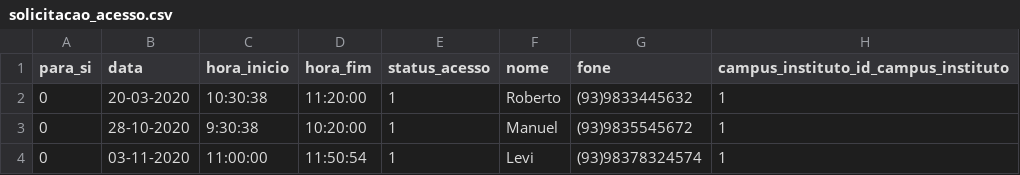
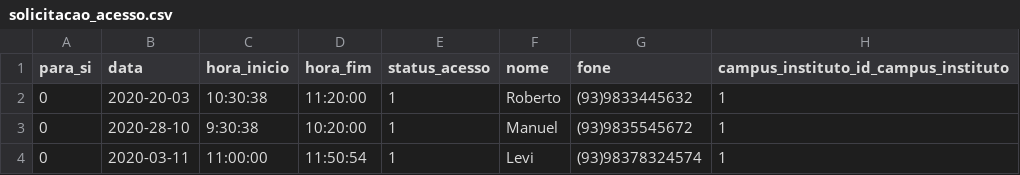
Before and after one commit to Alfser/webservice-paem, a CSV file: app/database/inputs/solicitacao_acesso.csv, drawn as a sheet.

Commit message:
change date of fake data to y-m-d.

```diff
--- a/app/database/inputs/solicitacao_acesso.csv
+++ b/app/database/inputs/solicitacao_acesso.csv
@@ -1,4 +1,4 @@
 para_si;data;hora_inicio;hora_fim;status_acesso;nome;fone;campus_instituto_id_campus_instituto
-0;20-03-2020;10:30:38;11:20:00;1;Roberto;(93)9833445632;1
-0;28-10-2020;9:30:38;10:20:00;1;Manuel;(93)9835545672;1
-0;03-11-2020;11:00:00;11:50:54;1;Levi;(93)98378324574;1
+0;2020-20-03;10:30:38;11:20:00;1;Roberto;(93)9833445632;1
+0;2020-28-10;9:30:38;10:20:00;1;Manuel;(93)9835545672;1
+0;2020-03-11;11:00:00;11:50:54;1;Levi;(93)98378324574;1
```
Also changed, not shown: 3 other files.
